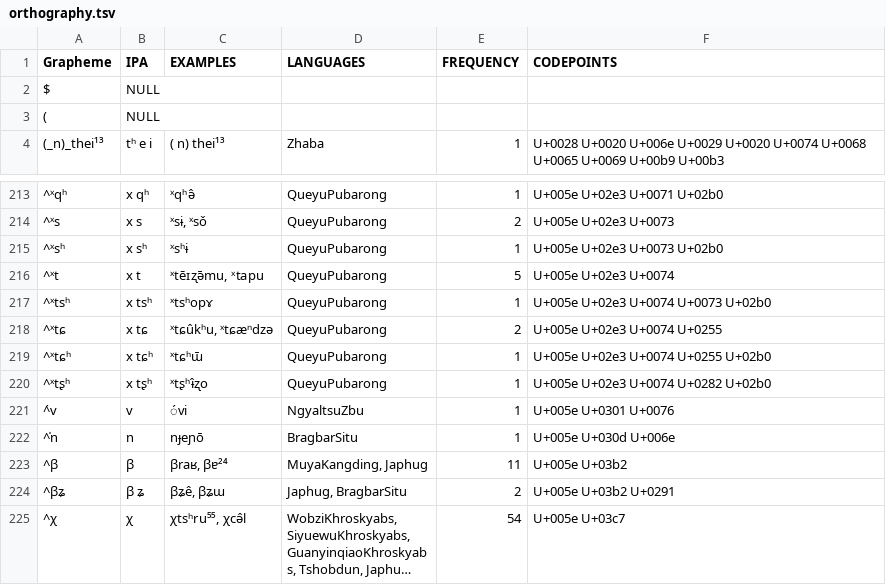
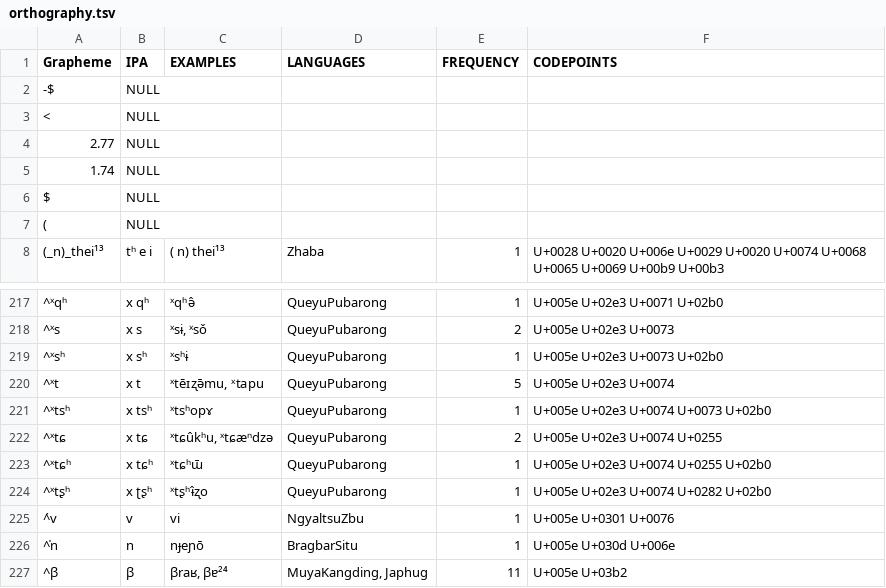
Before and after one commit to lexibank/lairgyalrong, a TSV file: etc/orthography.tsv, drawn as a sheet; only a part is shown, gaps mark what is left out; the shorter side is filled out with more unchanged rows; long unchanged cells end in …; addresses are those after the commit; the diff names each change by its address in the sheet, - before the commit and + after, or states it on an @@ line.

```diff
--- a/etc/orthography.tsv
+++ b/etc/orthography.tsv
+row 2: -$ | NULL
+row 3: < | NULL
+row 4: 2.77 | NULL
+row 5: 1.74 | NULL
-B224 (IPA): x tʂʰ
+B224 (IPA): x ʈʂʰ
-C225 (EXAMPLES): ́vi
+C225 (EXAMPLES): vi
```
Also changed, not shown: cldf/languages.csv, 7 other files.
